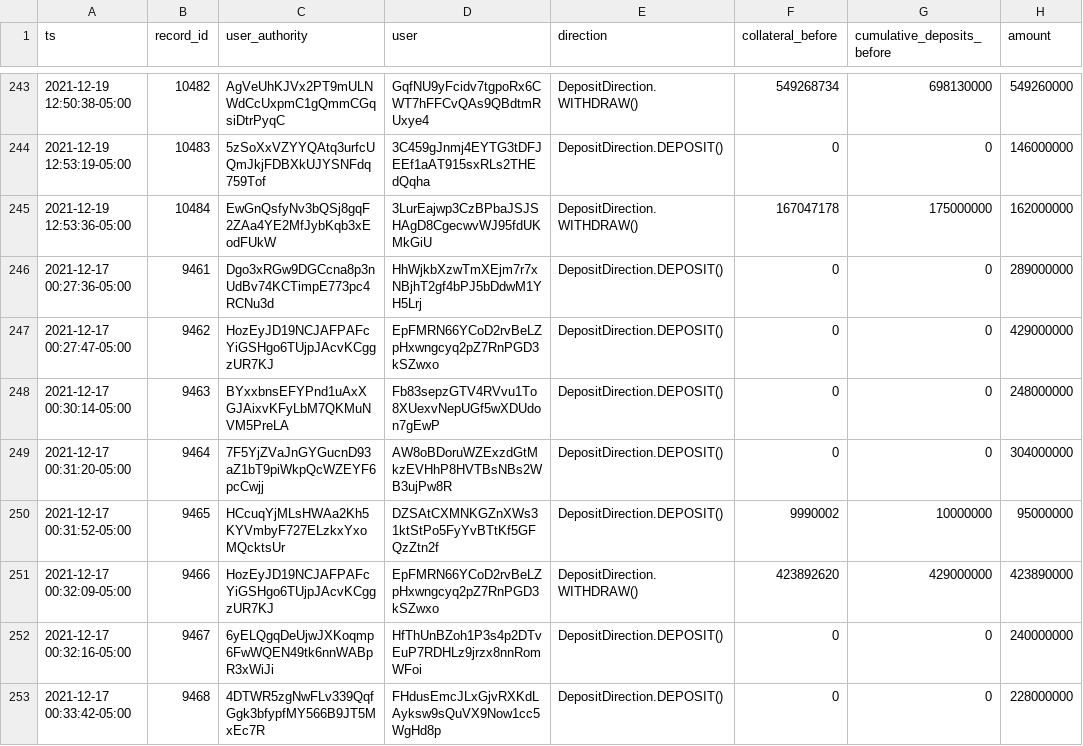
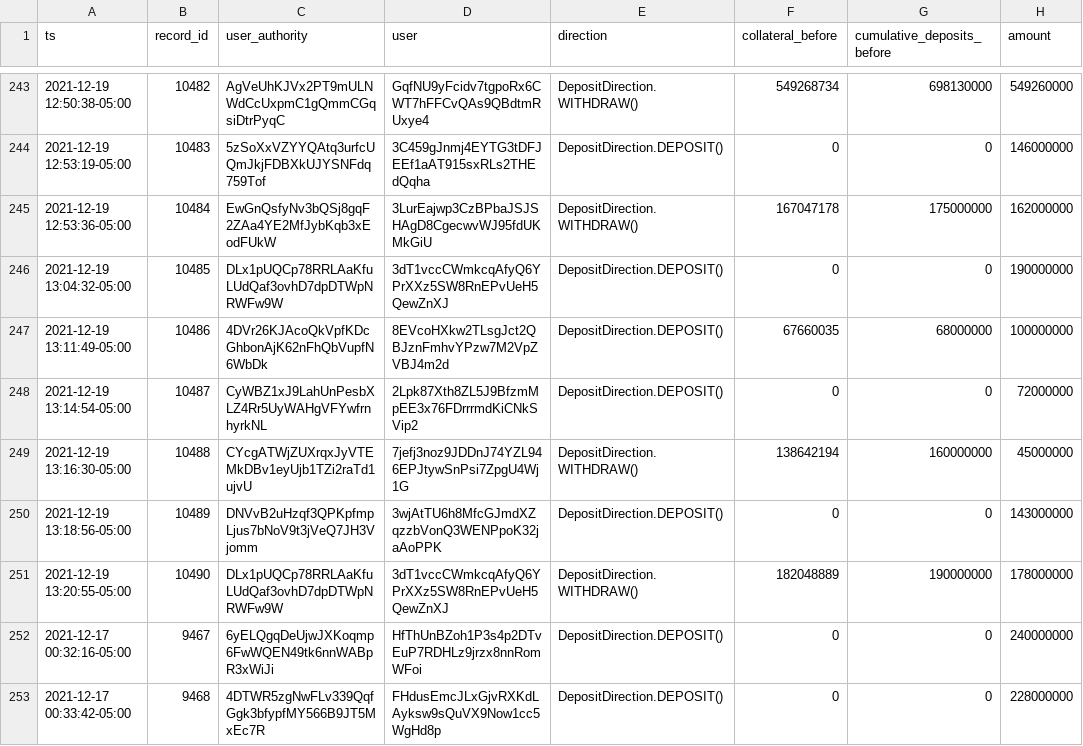
Before and after one commit to 0xbigz/drift-flat-data, a CSV file: data/deposit_history.csv, drawn as a sheet; only a part is shown, gaps mark what is left out.

```diff
--- a/data/deposit_history.csv
+++ b/data/deposit_history.csv
@@ -245,8 +245,8 @@ ts,record_id,user_authority,user,direction,collateral_before,cumulative_deposits
 2021-12-19 12:53:36-05:00,10484,EwGnQsfyNv3bQSj8gqF2ZAa4YE2MfJybKqb3xEodFUkW,3LurEajwp3CzBPbaJSJSHAgD8CgecwvWJ95fdUKMkGiU,DepositDirection.WITHDRAW(),167047178,175000000,162000000
-2021-12-17 00:27:36-05:00,9461,Dgo3xRGw9DGCcna8p3nUdBv74KCTimpE773pc4RCNu3d,HhWjkbXzwTmXEjm7r7xNBjhT2gf4bPJ5bDdwM1YH5Lrj,DepositDirection.DEPOSIT(),0,0,289000000
-2021-12-17 00:27:47-05:00,9462,HozEyJD19NCJAFPAFcYiGSHgo6TUjpJAcvKCggzUR7KJ,EpFMRN66YCoD2rvBeLZpHxwngcyq2pZ7RnPGD3kSZwxo,DepositDirection.DEPOSIT(),0,0,429000000
-2021-12-17 00:30:14-05:00,9463,BYxxbnsEFYPnd1uAxXGJAixvKFyLbM7QKMuNVM5PreLA,Fb83sepzGTV4RVvu1To8XUexvNepUGf5wXDUdon7gEwP,DepositDirection.DEPOSIT(),0,0,248000000
-2021-12-17 00:31:20-05:00,9464,7F5YjZVaJnGYGucnD93aZ1bT9piWkpQcWZEYF6pcCwjj,AW8oBDoruWZExzdGtMkzEVHhP8HVTBsNBs2WB3ujPw8R,DepositDirection.DEPOSIT(),0,0,304000000
-2021-12-17 00:31:52-05:00,9465,HCcuqYjMLsHWAa2Kh5KYVmbyF727ELzkxYxoMQcktsUr,DZSAtCXMNKGZnXWs31ktStPo5FyYvBTtKf5GFQzZtn2f,DepositDirection.DEPOSIT(),9990002,10000000,95000000
-2021-12-17 00:32:09-05:00,9466,HozEyJD19NCJAFPAFcYiGSHgo6TUjpJAcvKCggzUR7KJ,EpFMRN66YCoD2rvBeLZpHxwngcyq2pZ7RnPGD3kSZwxo,DepositDirection.WITHDRAW(),423892620,429000000,423890000
+2021-12-19 13:04:32-05:00,10485,DLx1pUQCp78RRLAaKfuLUdQaf3ovhD7dpDTWpNRWFw9W,3dT1vccCWmkcqAfyQ6YPrXXz5SW8RnEPvUeH5QewZnXJ,DepositDirection.DEPOSIT(),0,0,190000000
+2021-12-19 13:11:49-05:00,10486,4DVr26KJAcoQkVpfKDcGhbonAjK62nFhQbVupfN6WbDk,8EVcoHXkw2TLsgJct2QBJznFmhvYPzw7M2VpZVBJ4m2d,DepositDirection.DEPOSIT(),67660035,68000000,100000000
+2021-12-19 13:14:54-05:00,10487,CyWBZ1xJ9LahUnPesbXLZ4Rr5UyWAHgVFYwfrnhyrkNL,2Lpk87Xth8ZL5J9BfzmMpEE3x76FDrrrmdKiCNkSVip2,DepositDirection.DEPOSIT(),0,0,72000000
+2021-12-19 13:16:30-05:00,10488,CYcgATWjZUXrqxJyVTEMkDBv1eyUjb1TZi2raTd1ujvU,7jefj3noz9JDDnJ74YZL946EPJtywSnPsi7ZpgU4Wj1G,DepositDirection.WITHDRAW(),138642194,160000000,45000000
+2021-12-19 13:18:56-05:00,10489,DNVvB2uHzqf3QPKpfmpLjus7bNoV9t3jVeQ7JH3Vjomm,3wjAtTU6h8MfcGJmdXZqzzbVonQ3WENPpoK32jaAoPPK,DepositDirection.DEPOSIT(),0,0,143000000
+2021-12-19 13:20:55-05:00,10490,DLx1pUQCp78RRLAaKfuLUdQaf3ovhD7dpDTWpNRWFw9W,3dT1vccCWmkcqAfyQ6YPrXXz5SW8RnEPvUeH5QewZnXJ,DepositDirection.WITHDRAW(),182048889,190000000,178000000
 2021-12-17 00:32:16-05:00,9467,6yELQgqDeUjwJXKoqmp6FwWQEN49tk6nnWABpR3xWiJi,HfThUnBZoh1P3s4p2DTvEuP7RDHLz9jrzx8nnRomWFoi,DepositDirection.DEPOSIT(),0,0,240000000
```
Also changed, not shown: data/fundingPayment_history.csv, data/fundingRate_history.csv, 5 other files.
